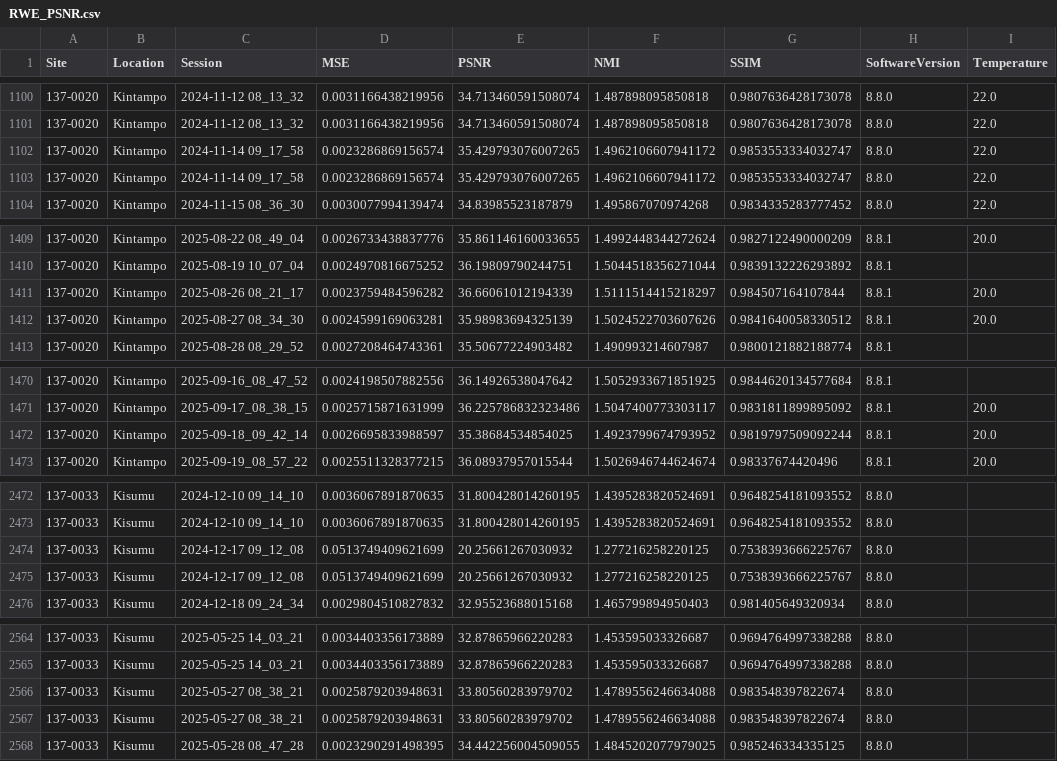
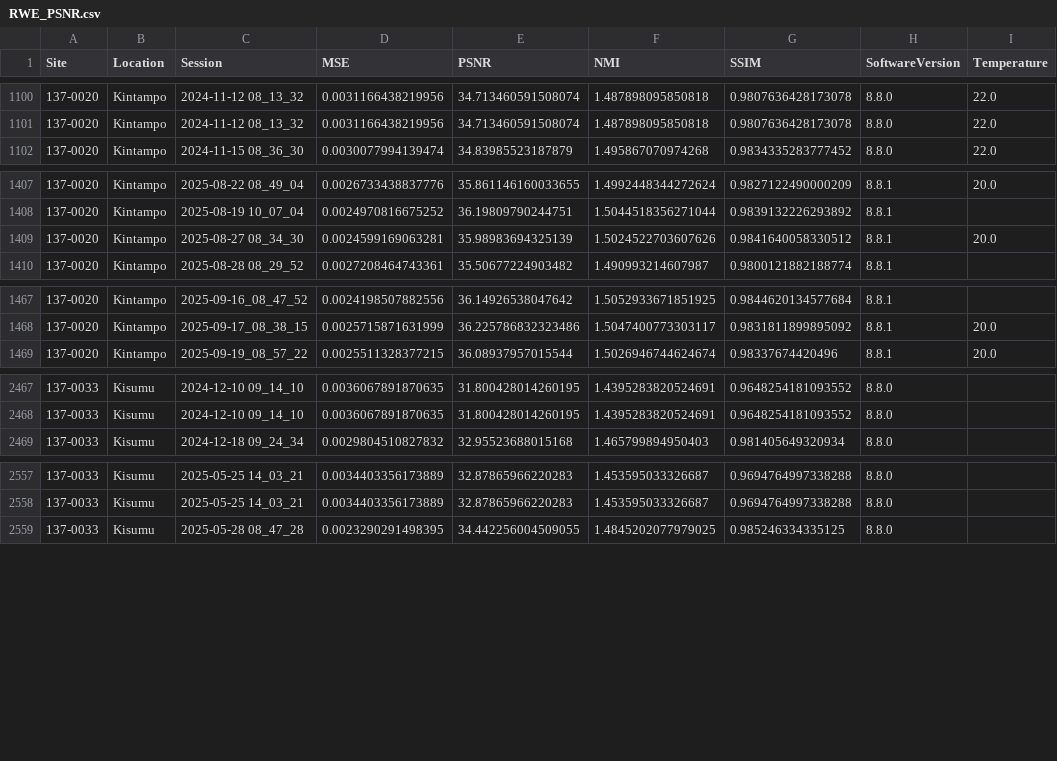
Before and after one commit to UNITY-Physics/UNITY-Dashboard, a CSV file: src/data/RWE_PSNR.csv, drawn as a sheet; only a part is shown, gaps mark what is left out; the diff covers the shown part only; the diff names each change by its address in the sheet, - before the commit and + after, or states it on an @@ line.

```diff
--- a/src/data/RWE_PSNR.csv
+++ b/src/data/RWE_PSNR.csv
-row 1102: 137-0020 | Kintampo | 2024-11-14 09_17_58 | 0.0023286869156574 | 35.429793076007265 | 1.4962106607941172 | 0.9853553334032747 | 8.8.0 | 22.0
-row 1103: 137-0020 | Kintampo | 2024-11-14 09_17_58 | 0.0023286869156574 | 35.429793076007265 | 1.4962106607941172 | 0.9853553334032747 | 8.8.0 | 22.0
-row 1411: 137-0020 | Kintampo | 2025-08-26 08_21_17 | 0.0023759484596282 | 36.66061012194339 | 1.5111514415218297 | 0.984507164107844 | 8.8.1 | 20.0
-row 1472: 137-0020 | Kintampo | 2025-09-18_09_42_14 | 0.0026695833988597 | 35.38684534854025 | 1.4923799674793952 | 0.9819797509092244 | 8.8.1 | 20.0
-row 2474: 137-0033 | Kisumu | 2024-12-17 09_12_08 | 0.0513749409621699 | 20.25661267030932 | 1.277216258220125 | 0.7538393666225767 | 8.8.0
-row 2475: 137-0033 | Kisumu | 2024-12-17 09_12_08 | 0.0513749409621699 | 20.25661267030932 | 1.277216258220125 | 0.7538393666225767 | 8.8.0
-row 2566: 137-0033 | Kisumu | 2025-05-27 08_38_21 | 0.0025879203948631 | 33.80560283979702 | 1.4789556246634088 | 0.983548397822674 | 8.8.0
-row 2567: 137-0033 | Kisumu | 2025-05-27 08_38_21 | 0.0025879203948631 | 33.80560283979702 | 1.4789556246634088 | 0.983548397822674 | 8.8.0
```
Also changed, not shown: 2 removed rows elsewhere in this file.
